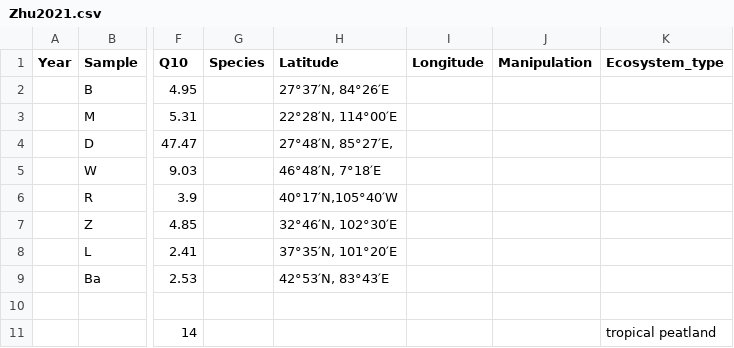
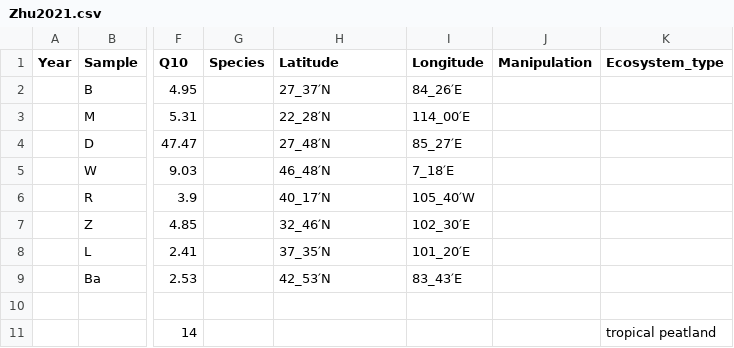
Before and after one commit to kaizadp/field_lab_q10, a CSV file: data/CH4/Zhu2021.csv, drawn as a sheet; only a part is shown, gaps mark what is left out; the diff names each change by its address in the sheet, - before the commit and + after, or states it on an @@ line.

```diff
--- a/data/CH4/Zhu2021.csv
+++ b/data/CH4/Zhu2021.csv
-H2 (Latitude): 27°37′N, 84°26′E
+H2 (Latitude): 27_37′N
-I2 (Longitude): (empty)
+I2 (Longitude): 84_26′E
-H3 (Latitude): 22°28′N, 114°00′E
+H3 (Latitude): 22_28′N
-I3 (Longitude): (empty)
+I3 (Longitude): 114_00′E
-H4 (Latitude): 27°48′N, 85°27′E,
+H4 (Latitude): 27_48′N
-I4 (Longitude): (empty)
+I4 (Longitude): 85_27′E
-H5 (Latitude): 46°48′N, 7°18′E
+H5 (Latitude): 46_48′N
-I5 (Longitude): (empty)
+I5 (Longitude): 7_18′E
-H6 (Latitude): 40°17′N,105°40′W
+H6 (Latitude): 40_17′N
-I6 (Longitude): (empty)
+I6 (Longitude): 105_40′W
-H7 (Latitude): 32°46′N, 102°30′E
+H7 (Latitude): 32_46′N
-I7 (Longitude): (empty)
+I7 (Longitude): 102_30′E
-H8 (Latitude): 37°35′N, 101°20′E
+H8 (Latitude): 37_35′N
-I8 (Longitude): (empty)
+I8 (Longitude): 101_20′E
-H9 (Latitude): 42°53′N, 83°43′E
+H9 (Latitude): 42_53′N
-I9 (Longitude): (empty)
+I9 (Longitude): 83_43′E
```
Also changed, not shown: data/CH4/Lupascu2018.csv, data/data_from_papers/0_CH4_data1.csv.
